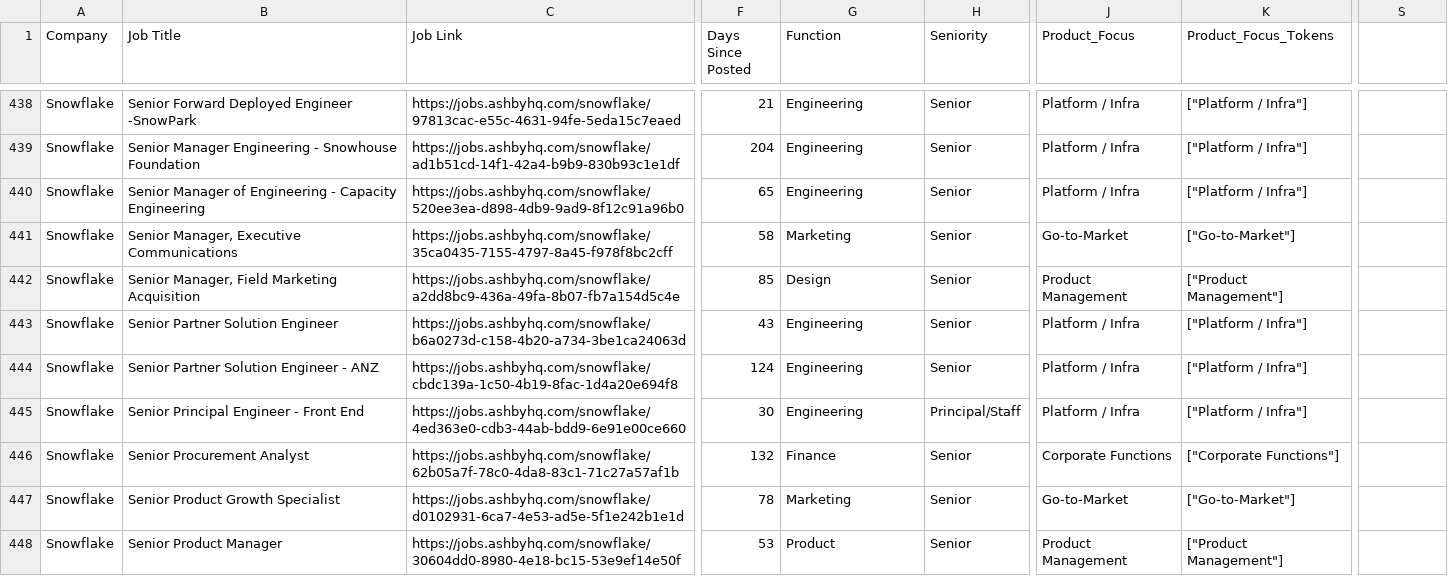
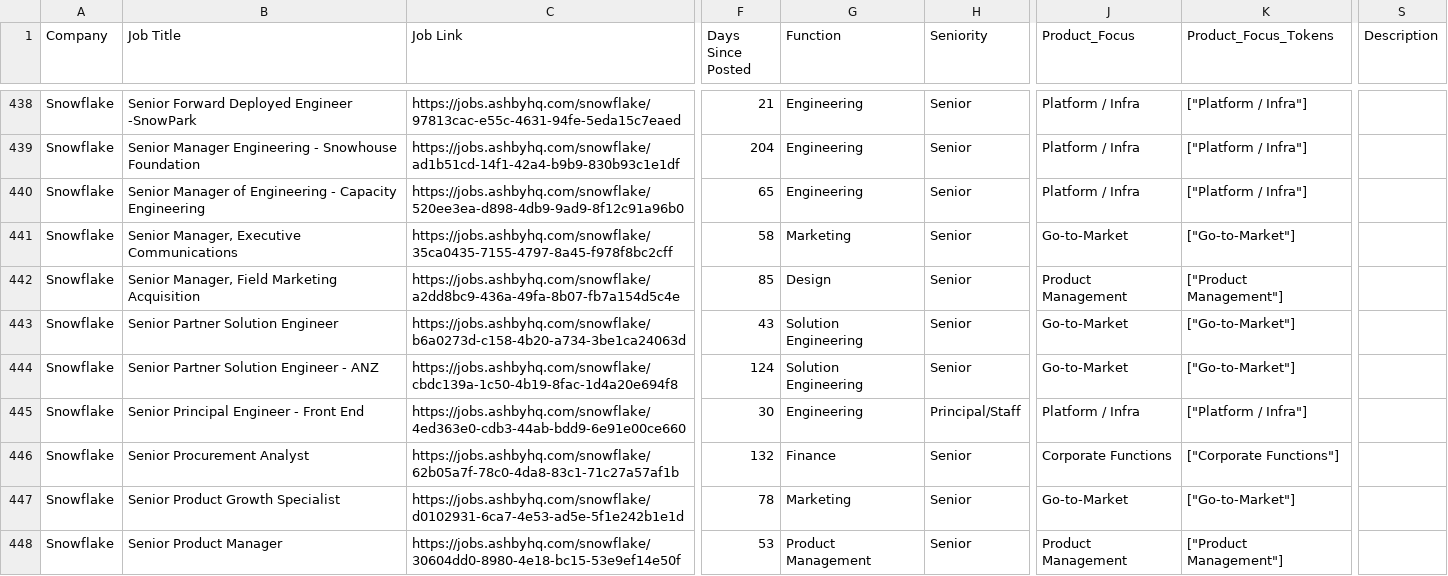
Before and after one commit to hardikkaushik-a11y/CI-scraper, a CSV file: data/jobs_enriched_v2.csv, drawn as a sheet; only a part is shown, gaps mark what is left out; the diff covers the shown part only; the diff names each change by its address in the sheet, - before the commit and + after, or states it on an @@ line.

```diff
--- a/data/jobs_enriched_v2.csv
+++ b/data/jobs_enriched_v2.csv
-S1: (empty)
+S1: Description
-G443:G444 (Function): Engineering
+G443:G444 (Function): Solution Engineering
-J443:J444 (Product_Focus): Platform / Infra
+J443:J444 (Product_Focus): Go-to-Market
-K443:K444 (Product_Focus_Tokens): ["Platform / Infra"]
+K443:K444 (Product_Focus_Tokens): ["Go-to-Market"]
-G448 (Function): Product
+G448 (Function): Product Management
```
Also changed, not shown: 117 edited cells elsewhere in this file, 5 other files.
